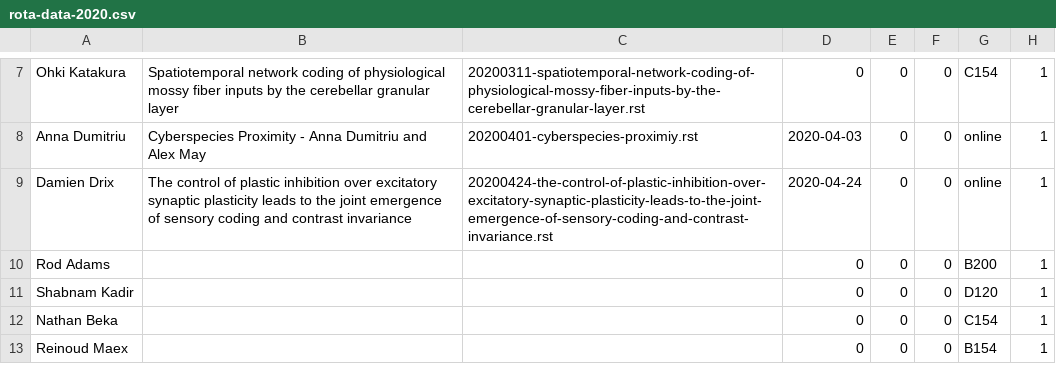
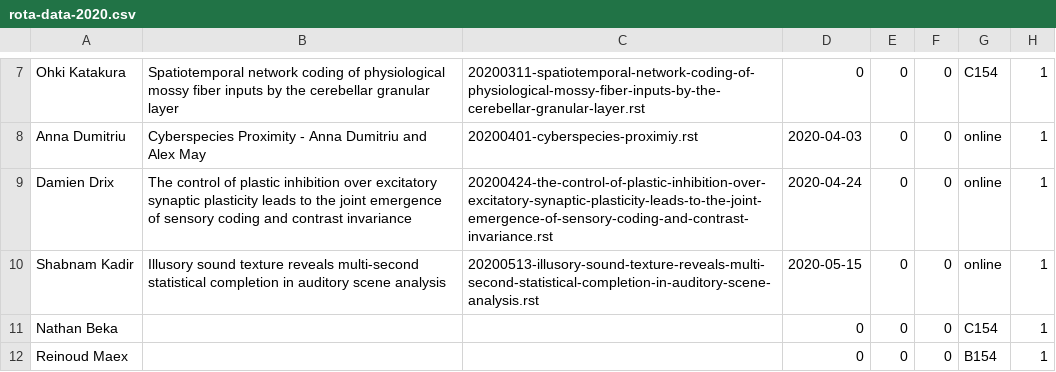
Before and after one commit to UHBiocomputation/UH-biocomputation-web, a CSV file: scripts/rota-data-2020.csv, drawn as a sheet; only a part is shown, gaps mark what is left out.

```diff
--- a/scripts/rota-data-2020.csv
+++ b/scripts/rota-data-2020.csv
@@ -9,4 +9,3 @@ Anna Dumitriu,"Cyberspecies Proximity - Anna Dumitriu and Alex May","20200401-cy
 Damien Drix,"The control of plastic inhibition over excitatory synaptic plasticity leads to the joint emergence of sensory coding and contrast invariance","20200424-the-control-of-plastic-inhibition-over-excitatory-synaptic-plasticity-leads-to-the-joint-emergence-of-sensory-coding-and-contrast-invariance.rst",2020-04-24,0,0,online,1
-Rod Adams,"","",0,0,0,B200,1
-Shabnam Kadir,"","",0,0,0,D120,1
+Shabnam Kadir,"Illusory sound texture reveals multi-second statistical completion in auditory scene analysis","20200513-illusory-sound-texture-reveals-multi-second-statistical-completion-in-auditory-scene-analysis.rst",2020-05-15,0,0,online,1
 Nathan Beka,"","",0,0,0,C154,1
```
Also changed, not shown: 4 other files.
